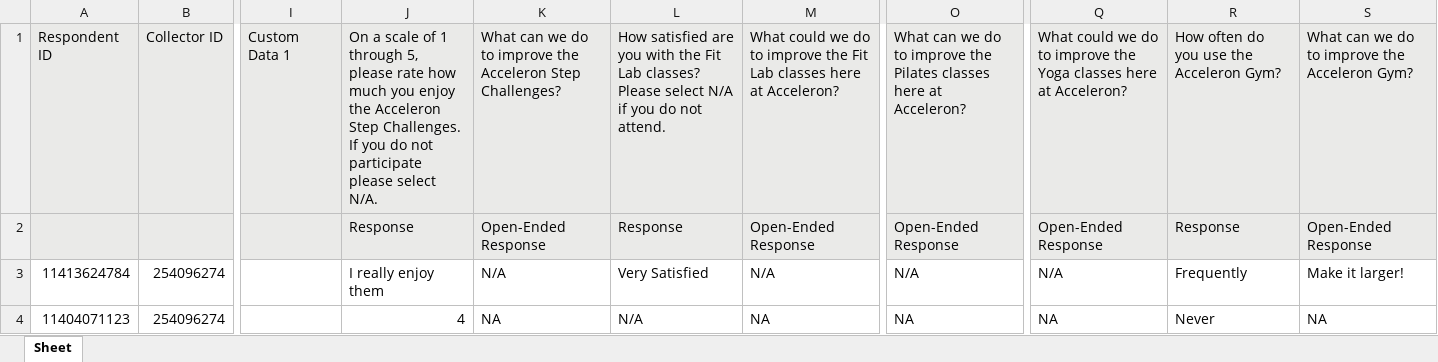
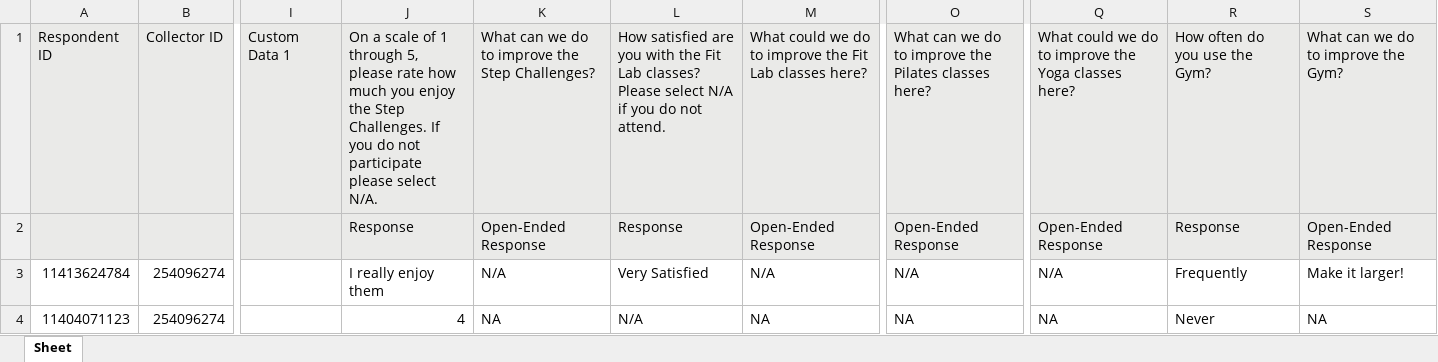
Before and after one commit to jakemiller13/2020_Wellness_Survey, an Excel workbook: 2020_Wellness_Survey.xlsx, sheet Sheet, drawn as a sheet; only a part is shown, gaps mark what is left out; values as stored, in another font and other column widths than the file's, no borders; the diff names each change by its address in the sheet, - before the commit and + after, or states it on an @@ line.

```diff
--- a/2020_Wellness_Survey.xlsx (sheet Sheet)
+++ b/2020_Wellness_Survey.xlsx (sheet Sheet)
-J1: …enjoy the Acceleron Step Challenges.…
+J1: …enjoy the Step Challenges.…
-K1: …improve the Acceleron Step Challenges?
+K1: …improve the Step Challenges?
-M1: …Lab classes here at Acceleron?
+M1: …Lab classes here?
-O1: …Pilates classes here at Acceleron?
+O1: …Pilates classes here?
-Q1: …Yoga classes here at Acceleron?
+Q1: …Yoga classes here?
-R1: How often do you use the Acceleron Gym?
+R1: How often do you use the Gym?
-S1: What can we do to improve the Acceleron Gym?
+S1: What can we do to improve the Gym?
```
Also changed, not shown: 3 other files.
